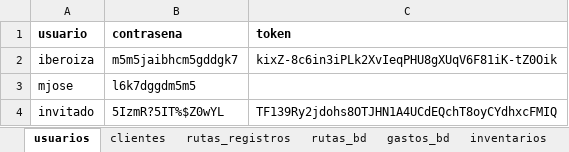
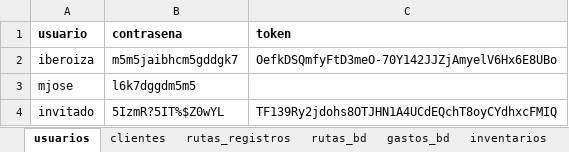
Before and after one commit to Ishovias/mc-ruta-admin, an Excel workbook: bd/mediclean_bd.xlsx, sheet usuarios, drawn as a sheet; values as stored, in another font and other column widths than the file's, no borders; the diff names each change by its address in the sheet, - before the commit and + after, or states it on an @@ line.

```diff
--- a/bd/mediclean_bd.xlsx (sheet usuarios)
+++ b/bd/mediclean_bd.xlsx (sheet usuarios)
-C2 (token): kixZ-8c6in3iPLk2XvIeqPHU8gXUqV6F81iK-tZ0Oik
+C2 (token): OefkDSQmfyFtD3meO-70Y142JJZjAmyelV6Hx6E8UBo
```
Also changed, not shown: sheet rutas_bd, sheet inventarios, 7 other files.
